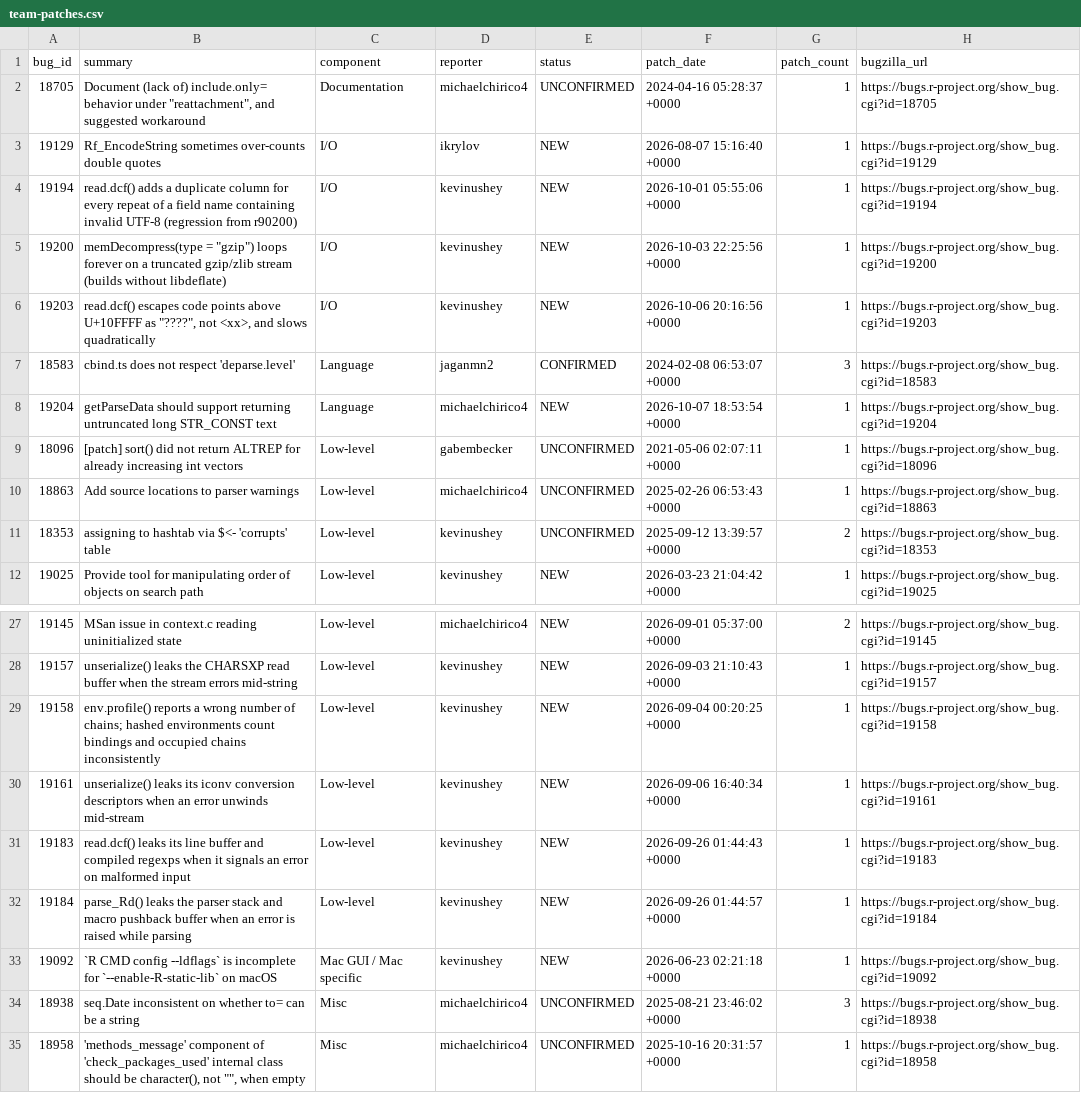
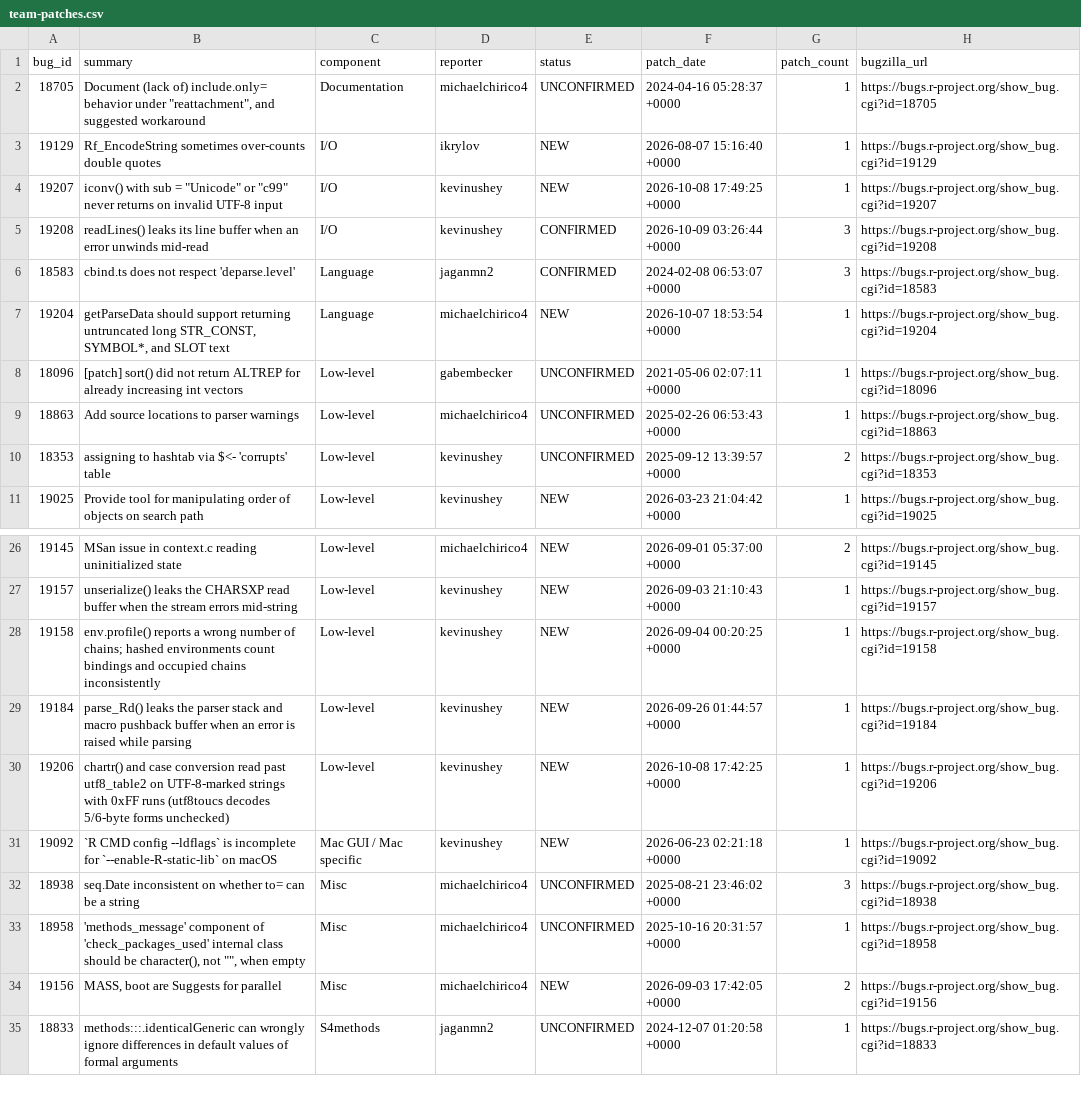
Before and after one commit to r-devel/triage-report, a CSV file: data/team-patches.csv, drawn as a sheet; only a part is shown, gaps mark what is left out; the shorter side is filled out with more unchanged rows.

```diff
--- a/data/team-patches.csv
+++ b/data/team-patches.csv
@@ -3,7 +3,6 @@ bug_id,summary,component,reporter,status,patch_date,patch_count,bugzilla_url
 19129,Rf_EncodeString sometimes over-counts double quotes,I/O,ikrylov,NEW,2026-08-07 15:16:40 +0000,1,https://bugs.r-project.org/show_bug.cgi?id=19129
-19194,read.dcf() adds a duplicate column for every repeat of a field name containing invalid UTF-8 (regression from r90200),I/O,kevinushey,NEW,2026-10-01 05:55:06 +0000,1,https://bugs.r-project.org/show_bug.cgi?id=19194
-19200,"memDecompress(type = ""gzip"") loops forever on a truncated gzip/zlib stream (builds without libdeflate)",I/O,kevinushey,NEW,2026-10-03 22:25:56 +0000,1,https://bugs.r-project.org/show_bug.cgi?id=19200
-19203,"read.dcf() escapes code points above U+10FFFF as ""????"", not <xx>, and slows quadratically",I/O,kevinushey,NEW,2026-10-06 20:16:56 +0000,1,https://bugs.r-project.org/show_bug.cgi?id=19203
+19207,"iconv() with sub = ""Unicode"" or ""c99"" never returns on invalid UTF-8 input",I/O,kevinushey,NEW,2026-10-08 17:49:25 +0000,1,https://bugs.r-project.org/show_bug.cgi?id=19207
+19208,readLines() leaks its line buffer when an error unwinds mid-read,I/O,kevinushey,CONFIRMED,2026-10-09 03:26:44 +0000,3,https://bugs.r-project.org/show_bug.cgi?id=19208
 18583,cbind.ts does not respect 'deparse.level',Language,jaganmn2,CONFIRMED,2024-02-08 06:53:07 +0000,3,https://bugs.r-project.org/show_bug.cgi?id=18583
-19204,getParseData should support returning untruncated long STR_CONST text,Language,michaelchirico4,NEW,2026-10-07 18:53:54 +0000,1,https://bugs.r-project.org/show_bug.cgi?id=19204
+19204,"getParseData should support returning untruncated long STR_CONST, SYMBOL*, and SLOT text",Language,michaelchirico4,NEW,2026-10-07 18:53:54 +0000,1,https://bugs.r-project.org/show_bug.cgi?id=19204
 18096,[patch] sort() did not return ALTREP for already increasing int vectors,Low-level,gabembecker,UNCONFIRMED,2021-05-06 02:07:11 +0000,1,https://bugs.r-project.org/show_bug.cgi?id=18096
@@ -29,5 +28,4 @@ bug_id,summary,component,reporter,status,patch_date,patch_count,bugzilla_url
 19158,env.profile() reports a wrong number of chains; hashed environments count bindings and occupied chains inconsistently,Low-level,kevinushey,NEW,2026-09-04 00:20:25 +0000,1,https://bugs.r-project.org/show_bug.cgi?id=19158
-19161,unserialize() leaks its iconv conversion descriptors when an error unwinds mid-stream,Low-level,kevinushey,NEW,2026-09-06 16:40:34 +0000,1,https://bugs.r-project.org/show_bug.cgi?id=19161
-19183,read.dcf() leaks its line buffer and compiled regexps when it signals an error on malformed input,Low-level,kevinushey,NEW,2026-09-26 01:44:43 +0000,1,https://bugs.r-project.org/show_bug.cgi?id=19183
 19184,parse_Rd() leaks the parser stack and macro pushback buffer when an error is raised while parsing,Low-level,kevinushey,NEW,2026-09-26 01:44:57 +0000,1,https://bugs.r-project.org/show_bug.cgi?id=19184
+19206,chartr() and case conversion read past utf8_table2 on UTF-8-marked strings with 0xFF runs (utf8toucs decodes 5/6-byte forms unchecked),Low-level,kevinushey,NEW,2026-10-08 17:42:25 +0000,1,https://bugs.r-project.org/show_bug.cgi?id=19206
 19092,`R CMD config --ldflags` is incomplete for `--enable-R-static-lib` on macOS,Mac GUI / Mac specific,kevinushey,NEW,2026-06-23 02:21:18 +0000,1,https://bugs.r-project.org/show_bug.cgi?id=19092
```
Also changed, not shown: 10 other files.
